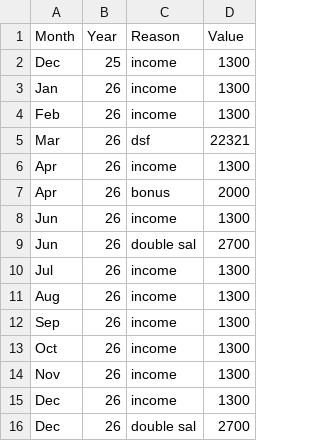
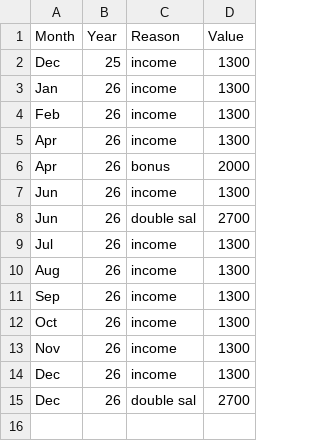
Before and after one commit to AhmadSidaoui/ahmadsidaoui.github.io, a CSV file: backend/savings_data.csv, drawn as a sheet; the diff names each change by its address in the sheet, - before the commit and + after, or states it on an @@ line.

Commit message:
Update CSV via server

```diff
--- a/backend/savings_data.csv
+++ b/backend/savings_data.csv
-row 5: Mar | 26 | dsf | 22321
```
